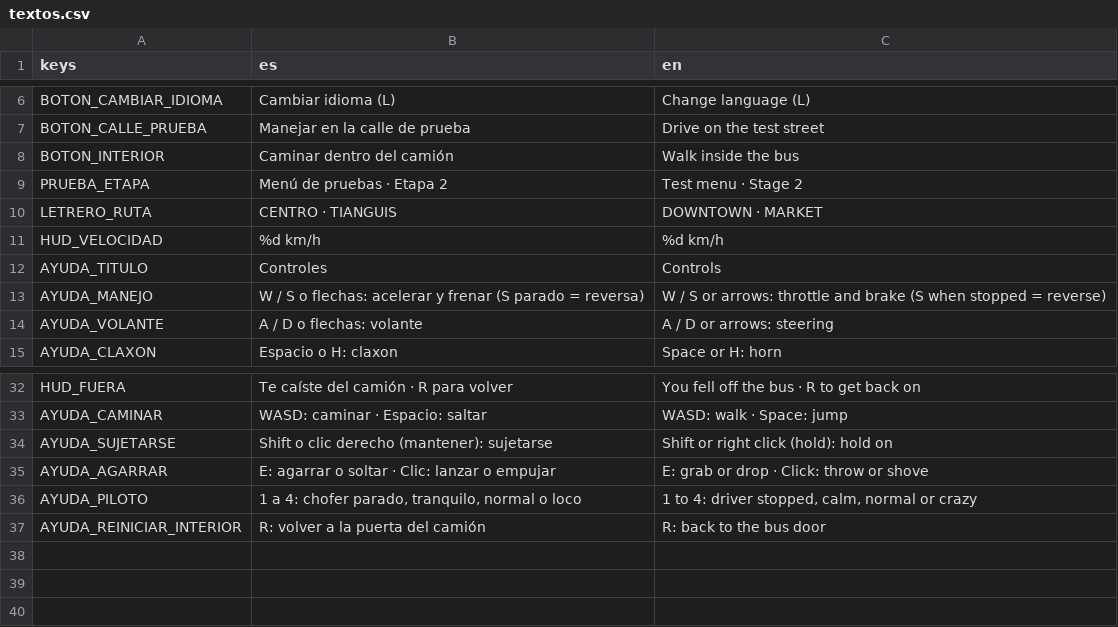
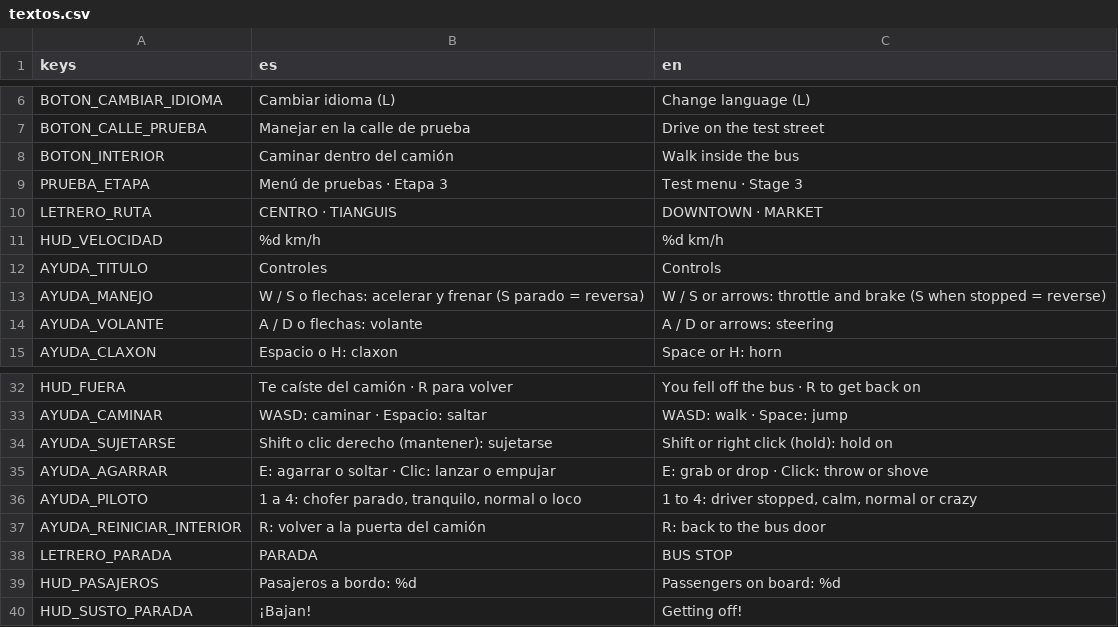
Before and after one commit to DValerioR/Bajan-, a CSV file: traducciones/textos.csv, drawn as a sheet; only a part is shown, gaps mark what is left out.

```diff
--- a/traducciones/textos.csv
+++ b/traducciones/textos.csv
@@ -8,3 +8,3 @@ BOTON_CALLE_PRUEBA,Manejar en la calle de prueba,Drive on the test street
 BOTON_INTERIOR,Caminar dentro del camión,Walk inside the bus
-PRUEBA_ETAPA,Menú de pruebas · Etapa 2,Test menu · Stage 2
+PRUEBA_ETAPA,Menú de pruebas · Etapa 3,Test menu · Stage 3
 LETRERO_RUTA,CENTRO · TIANGUIS,DOWNTOWN · MARKET
@@ -37 +37,4 @@ AYUDA_PILOTO,"1 a 4: chofer parado, tranquilo, normal o loco","1 to 4: driver st
 AYUDA_REINICIAR_INTERIOR,R: volver a la puerta del camión,R: back to the bus door
+LETRERO_PARADA,PARADA,BUS STOP
+HUD_PASAJEROS,Pasajeros a bordo: %d,Passengers on board: %d
+HUD_SUSTO_PARADA,¡Bajan!,Getting off!
```
Also changed, not shown: 38 other files.
